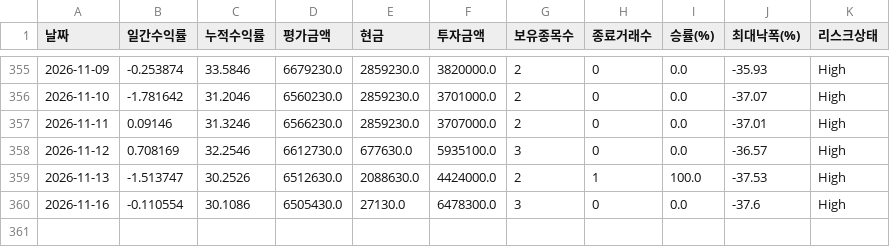
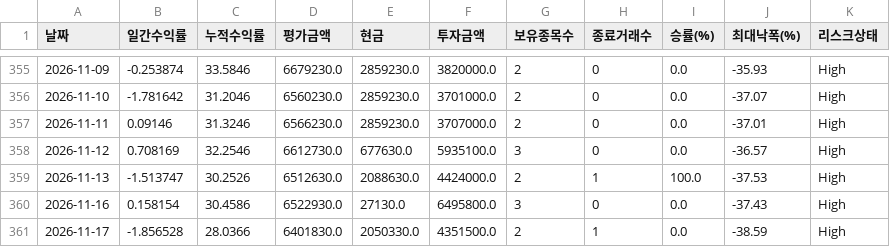
Before and after one commit to songyk544-ctrl/quant-bot, a CSV file: data/swing_performance.csv, drawn as a sheet; only a part is shown, gaps mark what is left out.

```diff
--- a/data/swing_performance.csv
+++ b/data/swing_performance.csv
@@ -359,2 +359,3 @@
 2026-11-13,-1.513747,30.2526,6512630.0,2088630.0,4424000.0,2,1,100.0,-37.53,High
-2026-11-16,-0.110554,30.1086,6505430.0,27130.0,6478300.0,3,0,0.0,-37.6,High
+2026-11-16,0.158154,30.4586,6522930.0,27130.0,6495800.0,3,0,0.0,-37.43,High
+2026-11-17,-1.856528,28.0366,6401830.0,2050330.0,4351500.0,2,1,0.0,-38.59,High
```
Also changed, not shown: data/daily_candidates.csv, data/data.csv, 9 other files.
